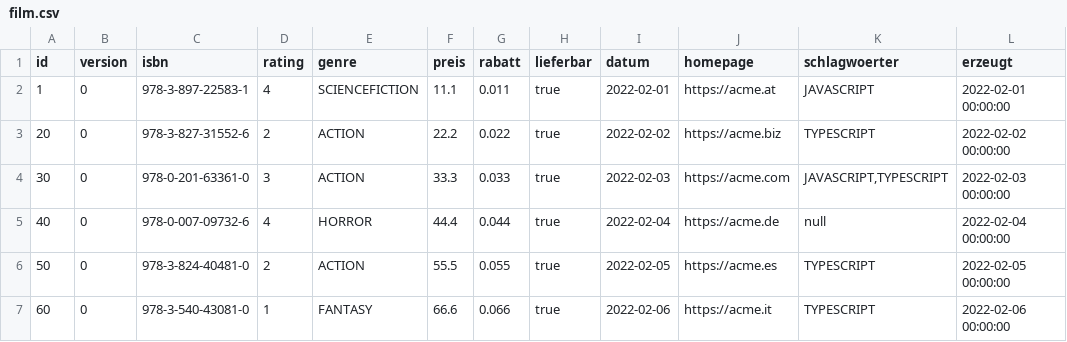
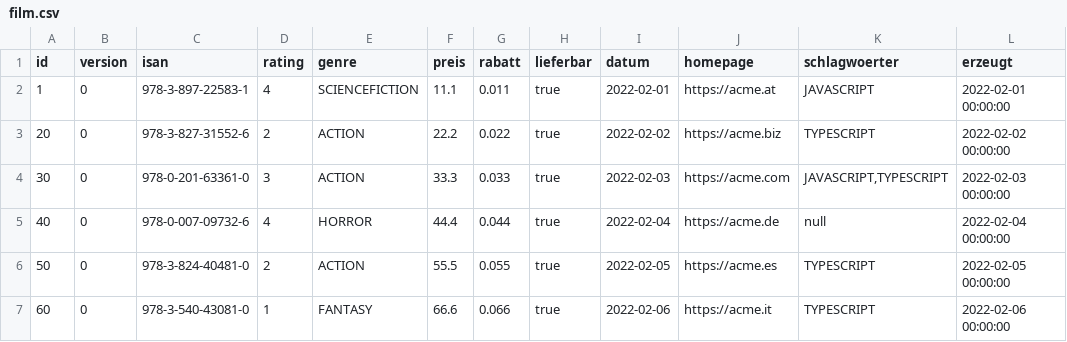
Before and after one commit to AchimSee/Film, a CSV file: .extras/db/postgres/csv/film.csv, drawn as a sheet; only a part is shown; the diff names each change by its address in the sheet, - before the commit and + after, or states it on an @@ line.

Commit message:
IsISBN

```diff
--- a/.extras/db/postgres/csv/film.csv
+++ b/.extras/db/postgres/csv/film.csv
-C1: isbn
+C1: isan
```
Also changed, not shown: 1 other file.
